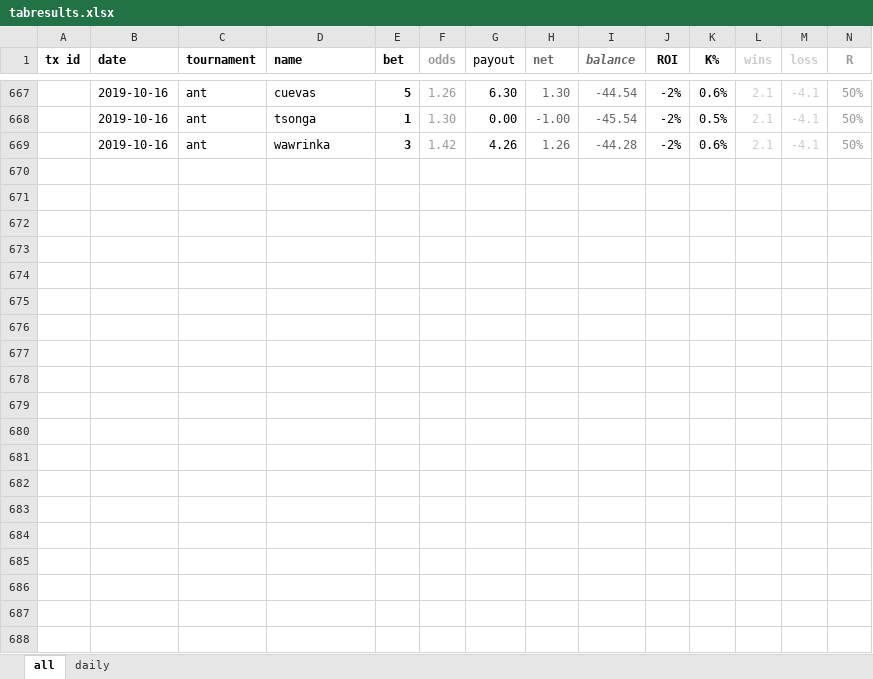
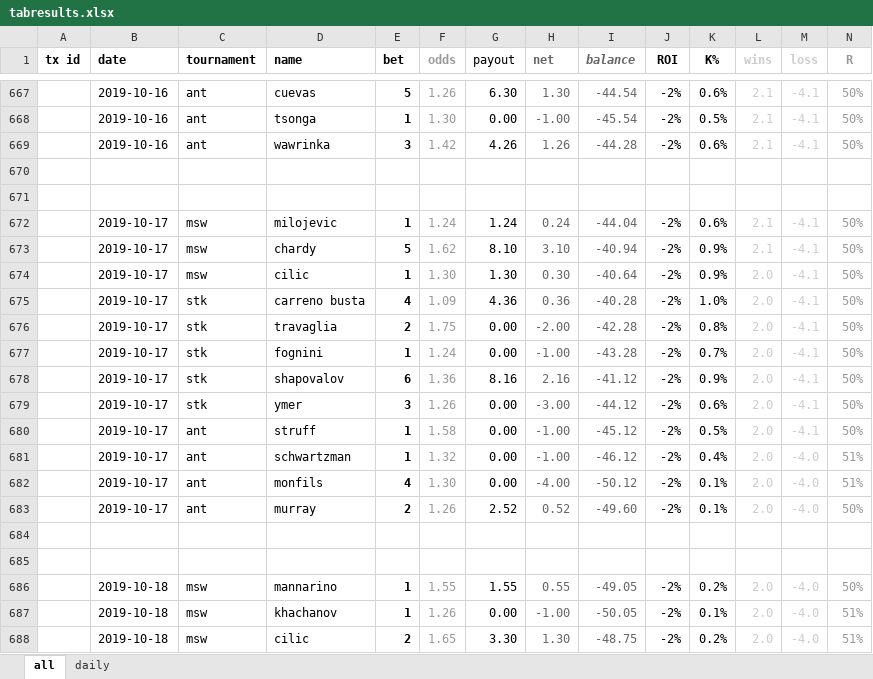
Before and after one commit to Tjorriemorrie/ufc, an Excel workbook: atp_mens/tabresults.xlsx, sheet all, drawn as a sheet; only a part is shown, gaps mark what is left out; values as stored, in another font and other column widths than the file's, no borders; rows hold the shown columns only; the diff covers the shown part only; the diff names each change by its address in the sheet, - before the commit and + after, or states it on an @@ line.

```diff
--- a/atp_mens/tabresults.xlsx (sheet all)
+++ b/atp_mens/tabresults.xlsx (sheet all)
+row 670: (empty)
+row 671: (empty)
+row 672:  | 2019-10-17 | msw | milojevic | 1 | 1.24 | 1.24 | 0.24 | -44.04 | -2% | 0.6% | 2.1 | -4.1 | 50%
+row 673:  | 2019-10-17 | msw | chardy | 5 | 1.62 | 8.10 | 3.10 | -40.94 | -2% | 0.9% | 2.1 | -4.1 | 50%
+row 674:  | 2019-10-17 | msw | cilic | 1 | 1.30 | 1.30 | 0.30 | -40.64 | -2% | 0.9% | 2.0 | -4.1 | 50%
+row 675:  | 2019-10-17 | stk | carreno busta | 4 | 1.09 | 4.36 | 0.36 | -40.28 | -2% | 1.0% | 2.0 | -4.1 | 50%
+row 676:  | 2019-10-17 | stk | travaglia | 2 | 1.75 | 0.00 | -2.00 | -42.28 | -2% | 0.8% | 2.0 | -4.1 | 50%
+row 677:  | 2019-10-17 | stk | fognini | 1 | 1.24 | 0.00 | -1.00 | -43.28 | -2% | 0.7% | 2.0 | -4.1 | 50%
+row 678:  | 2019-10-17 | stk | shapovalov | 6 | 1.36 | 8.16 | 2.16 | -41.12 | -2% | 0.9% | 2.0 | -4.1 | 50%
+row 679:  | 2019-10-17 | stk | ymer | 3 | 1.26 | 0.00 | -3.00 | -44.12 | -2% | 0.6% | 2.0 | -4.1 | 50%
+row 680:  | 2019-10-17 | ant | struff | 1 | 1.58 | 0.00 | -1.00 | -45.12 | -2% | 0.5% | 2.0 | -4.1 | 50%
+row 681:  | 2019-10-17 | ant | schwartzman | 1 | 1.32 | 0.00 | -1.00 | -46.12 | -2% | 0.4% | 2.0 | -4.0 | 51%
+row 682:  | 2019-10-17 | ant | monfils | 4 | 1.30 | 0.00 | -4.00 | -50.12 | -2% | 0.1% | 2.0 | -4.0 | 51%
+row 683:  | 2019-10-17 | ant | murray | 2 | 1.26 | 2.52 | 0.52 | -49.60 | -2% | 0.1% | 2.0 | -4.0 | 50%
+row 684: (empty)
+row 685: (empty)
+row 686:  | 2019-10-18 | msw | mannarino | 1 | 1.55 | 1.55 | 0.55 | -49.05 | -2% | 0.2% | 2.0 | -4.0 | 50%
+row 687:  | 2019-10-18 | msw | khachanov | 1 | 1.26 | 0.00 | -1.00 | -50.05 | -2% | 0.1% | 2.0 | -4.0 | 51%
+row 688:  | 2019-10-18 | msw | cilic | 2 | 1.65 | 3.30 | 1.30 | -48.75 | -2% | 0.2% | 2.0 | -4.0 | 51%
```
Also changed, not shown: 23 added rows and 1 edited cell elsewhere in this sheet, sheet daily, charts or pictures, 2 other files.
